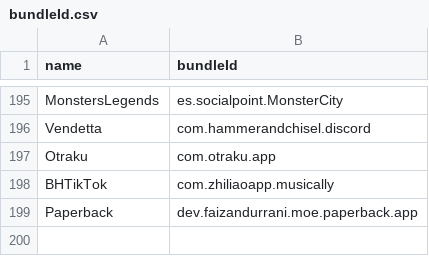
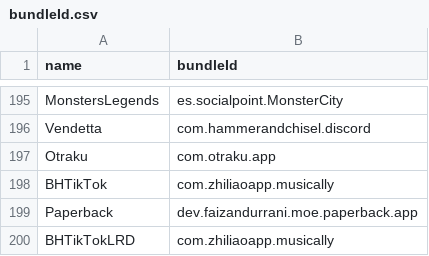
Before and after one commit to Neoncat-OG/TrollStore-IPAs, a CSV file: bundleId.csv, drawn as a sheet; only a part is shown, gaps mark what is left out; the diff names each change by its address in the sheet, - before the commit and + after, or states it on an @@ line.

```diff
--- a/bundleId.csv
+++ b/bundleId.csv
+row 200: BHTikTokLRD | com.zhiliaoapp.musically
```
Also changed, not shown: 1 other file.
